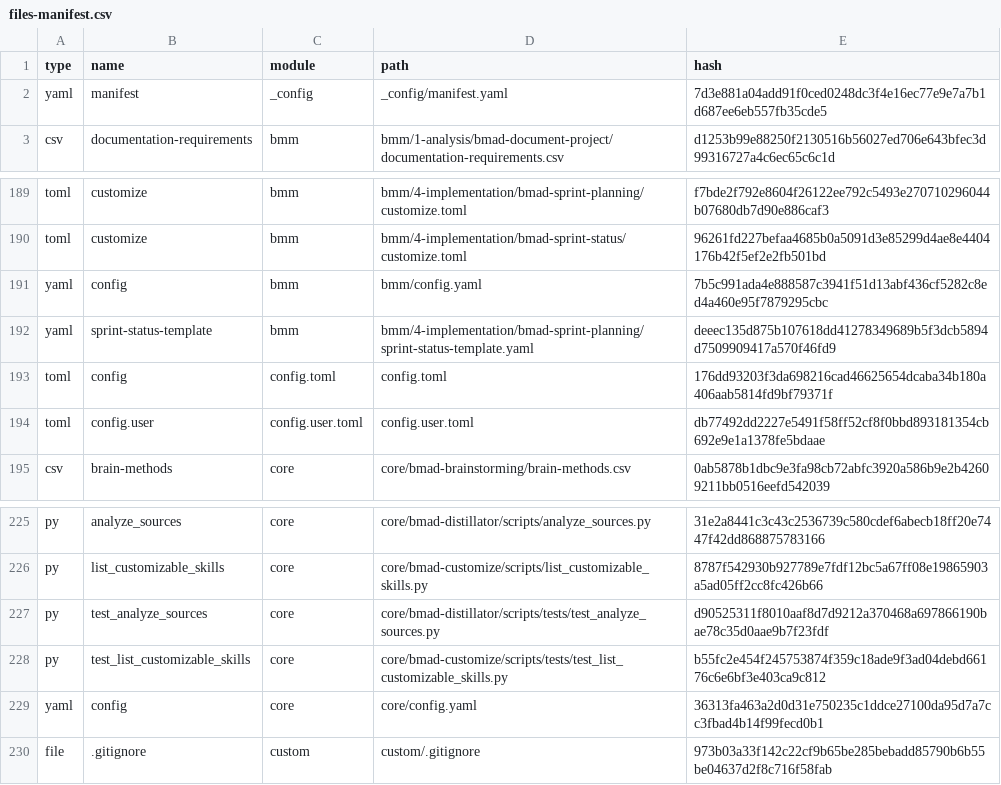
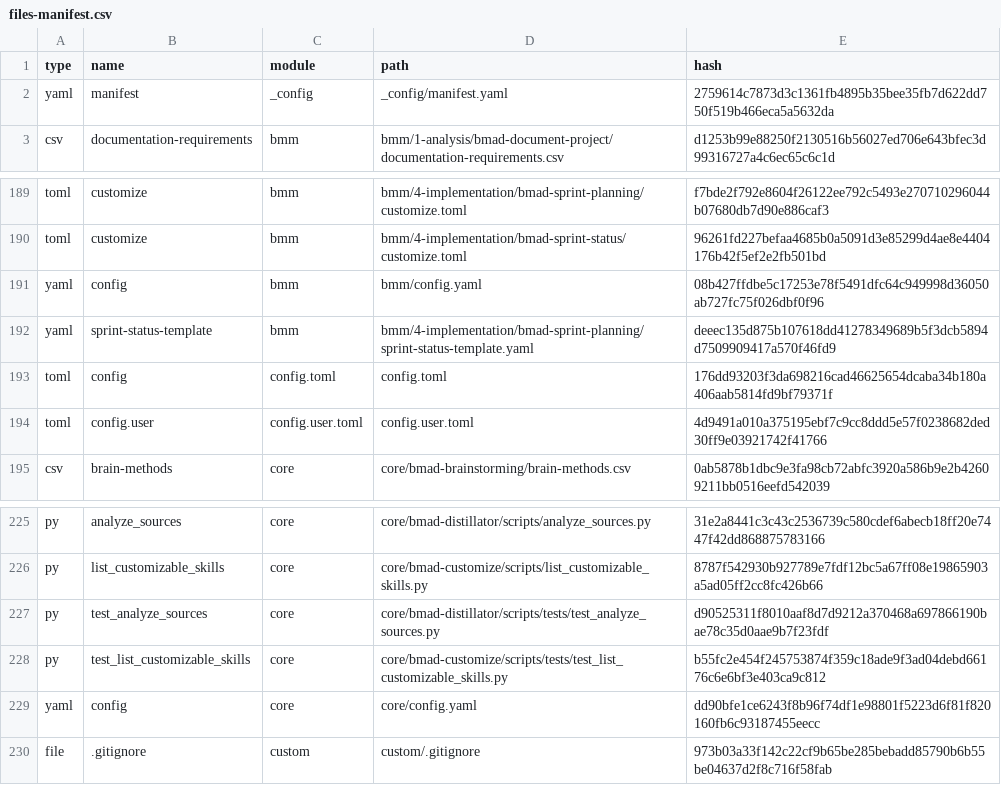
Before and after one commit to KrishivGupta-07/bmad-jio-spec-workflow, a CSV file: _bmad/_config/files-manifest.csv, drawn as a sheet; only a part is shown, gaps mark what is left out.

Commit message:
bmad reset

```diff
--- a/_bmad/_config/files-manifest.csv
+++ b/_bmad/_config/files-manifest.csv
@@ -1,3 +1,3 @@
 type,name,module,path,hash
-"yaml","manifest","_config","_config/manifest.yaml","7d3e881a04add91f0ced0248dc3f4e16ec77e9e7a7b1d687ee6eb557fb35cde5"
+"yaml","manifest","_config","_config/manifest.yaml","2759614c7873d3c1361fb4895b35bee35fb7d622dd750f519b466eca5a5632da"
 "csv","documentation-requirements","bmm","bmm/1-analysis/bmad-document-project/documentation-requirements.csv","d1253b99e88250f2130516b56027ed706e643bfec3d99316727a4c6ec65c6c1d"
@@ -190,6 +190,6 @@ type,name,module,path,hash
 "toml","customize","bmm","bmm/4-implementation/bmad-sprint-status/customize.toml","96261fd227befaa4685b0a5091d3e85299d4ae8e4404176b42f5ef2e2fb501bd"
-"yaml","config","bmm","bmm/config.yaml","7b5c991ada4e888587c3941f51d13abf436cf5282c8ed4a460e95f7879295cbc"
+"yaml","config","bmm","bmm/config.yaml","08b427ffdbe5c17253e78f5491dfc64c949998d36050ab727fc75f026dbf0f96"
 "yaml","sprint-status-template","bmm","bmm/4-implementation/bmad-sprint-planning/sprint-status-template.yaml","deeec135d875b107618dd41278349689b5f3dcb5894d7509909417a570f46fd9"
 "toml","config","config.toml","config.toml","176dd93203f3da698216cad46625654dcaba34b180a406aab5814fd9bf79371f"
-"toml","config.user","config.user.toml","config.user.toml","db77492dd2227e5491f58ff52cf8f0bbd893181354cb692e9e1a1378fe5bdaae"
+"toml","config.user","config.user.toml","config.user.toml","4d9491a010a375195ebf7c9cc8ddd5e57f0238682ded30ff9e03921742f41766"
 "csv","brain-methods","core","core/bmad-brainstorming/brain-methods.csv","0ab5878b1dbc9e3fa98cb72abfc3920a586b9e2b42609211bb0516eefd542039"
@@ -228,3 +228,3 @@ type,name,module,path,hash
 "py","test_list_customizable_skills","core","core/bmad-customize/scripts/tests/test_list_customizable_skills.py","b55fc2e454f245753874f359c18ade9f3ad04debd66176c6e6bf3e403ca9c812"
-"yaml","config","core","core/config.yaml","36313fa463a2d0d31e750235c1ddce27100da95d7a7cc3fbad4b14f99fecd0b1"
+"yaml","config","core","core/config.yaml","dd90bfe1ce6243f8b96f74df1e98801f5223d6f81f820160fb6c93187455eecc"
 "file",".gitignore","custom","custom/.gitignore","973b03a33f142c22cf9b65be285bebadd85790b6b55be04637d2f8c716f58fab"
```
Also changed, not shown: 6 other files.
